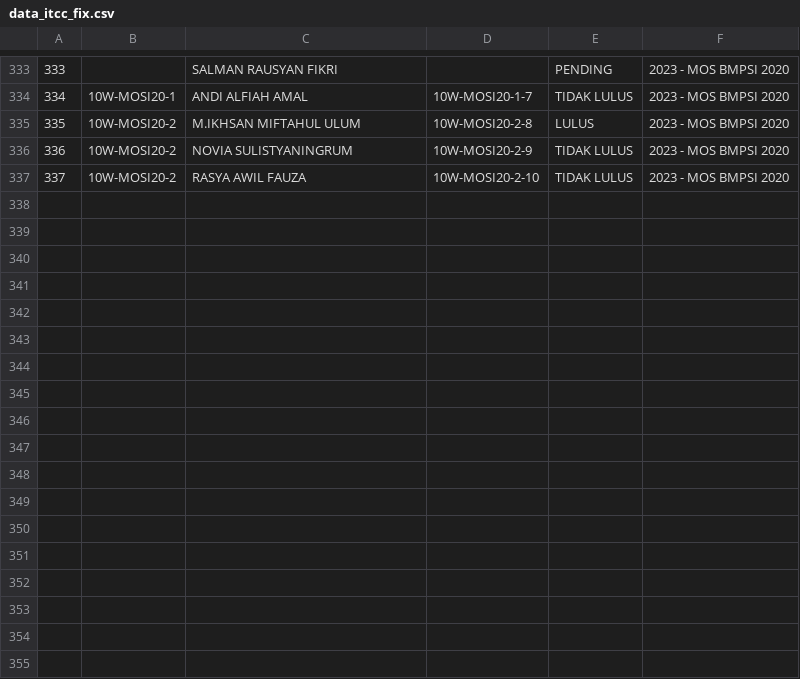
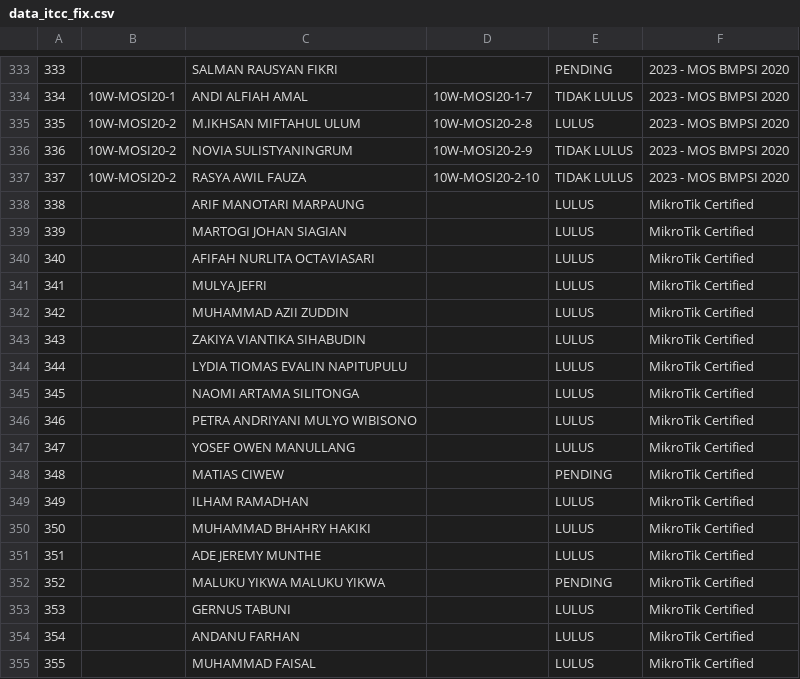
Before and after one commit to bintangx1902/jokiweb-be, a CSV file: data_itcc_fix.csv, drawn as a sheet; only a part is shown, gaps mark what is left out; the diff names each change by its address in the sheet, - before the commit and + after, or states it on an @@ line.

Commit message:
new updated data

```diff
--- a/data_itcc_fix.csv
+++ b/data_itcc_fix.csv
+row 338: 338 |  | ARIF MANOTARI MARPAUNG |  | LULUS | MikroTik Certified
+row 339: 339 |  | MARTOGI JOHAN SIAGIAN |  | LULUS | MikroTik Certified
+row 340: 340 |  | AFIFAH NURLITA OCTAVIASARI |  | LULUS | MikroTik Certified
+row 341: 341 |  | MULYA JEFRI |  | LULUS | MikroTik Certified
+row 342: 342 |  | MUHAMMAD AZII ZUDDIN |  | LULUS | MikroTik Certified
+row 343: 343 |  | ZAKIYA VIANTIKA SIHABUDIN |  | LULUS | MikroTik Certified
+row 344: 344 |  | LYDIA TIOMAS EVALIN NAPITUPULU |  | LULUS | MikroTik Certified
+row 345: 345 |  | NAOMI ARTAMA SILITONGA |  | LULUS | MikroTik Certified
+row 346: 346 |  | PETRA ANDRIYANI MULYO WIBISONO |  | LULUS | MikroTik Certified
+row 347: 347 |  | YOSEF OWEN MANULLANG |  | LULUS | MikroTik Certified
+row 348: 348 |  | MATIAS CIWEW |  | PENDING | MikroTik Certified
+row 349: 349 |  | ILHAM RAMADHAN |  | LULUS | MikroTik Certified
+row 350: 350 |  | MUHAMMAD BHAHRY HAKIKI |  | LULUS | MikroTik Certified
+row 351: 351 |  | ADE JEREMY MUNTHE |  | LULUS | MikroTik Certified
+row 352: 352 |  | MALUKU YIKWA MALUKU YIKWA |  | PENDING | MikroTik Certified
+row 353: 353 |  | GERNUS TABUNI |  | LULUS | MikroTik Certified
+row 354: 354 |  | ANDANU FARHAN |  | LULUS | MikroTik Certified
+row 355: 355 |  | MUHAMMAD FAISAL |  | LULUS | MikroTik Certified
```
